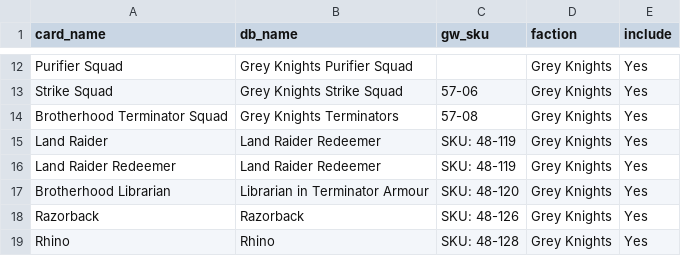
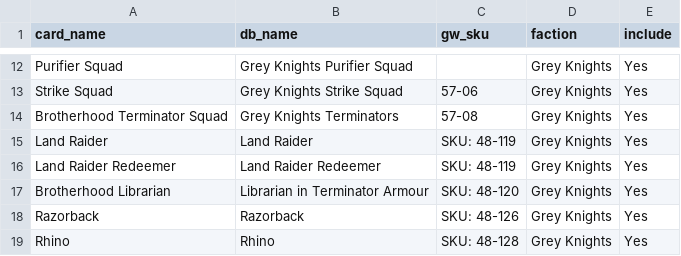
Before and after one commit to Dik3mb3/Thrifthammer, a CSV file: parser_output/grey_knights_mapping.csv, drawn as a sheet; only a part is shown, gaps mark what is left out.

```diff
--- a/parser_output/grey_knights_mapping.csv
+++ b/parser_output/grey_knights_mapping.csv
@@ -14,3 +14,3 @@ Strike Squad,Grey Knights Strike Squad,57-06,Grey Knights,Yes
 Brotherhood Terminator Squad,Grey Knights Terminators,57-08,Grey Knights,Yes
-Land Raider,Land Raider Redeemer,SKU: 48-119,Grey Knights,Yes
+Land Raider,Land Raider,SKU: 48-119,Grey Knights,Yes
 Land Raider Redeemer,Land Raider Redeemer,SKU: 48-119,Grey Knights,Yes
```
